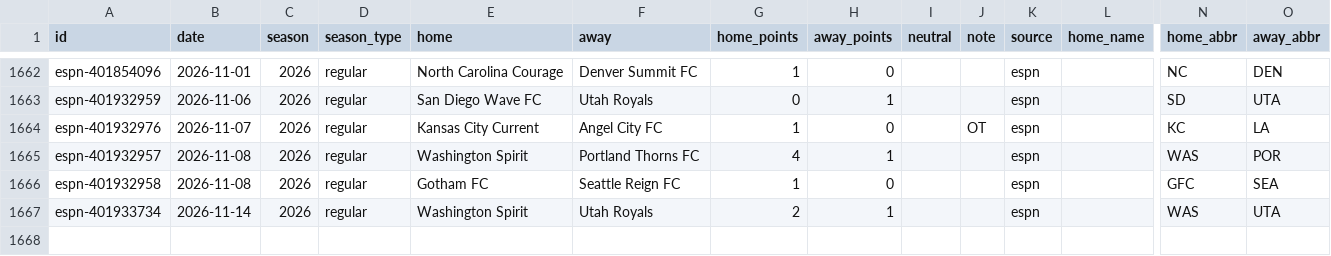
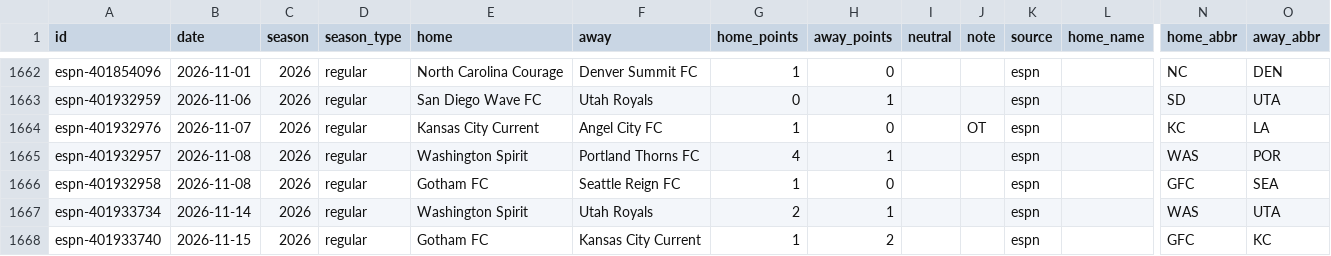
Before and after one commit to rjr5021/belt-holders, a CSV file: data/nwsl/games.csv, drawn as a sheet; only a part is shown, gaps mark what is left out; rows hold the shown columns only; the diff names each change by its address in the sheet, - before the commit and + after, or states it on an @@ line.

```diff
--- a/data/nwsl/games.csv
+++ b/data/nwsl/games.csv
+row 1668: espn-401933740 | 2026-11-15 | 2026 | regular | Gotham FC | Kansas City Current | 1 | 2 |  |  | espn |  | GFC | KC
```
Also changed, not shown: data/cfl/games.csv, 5 other files.
